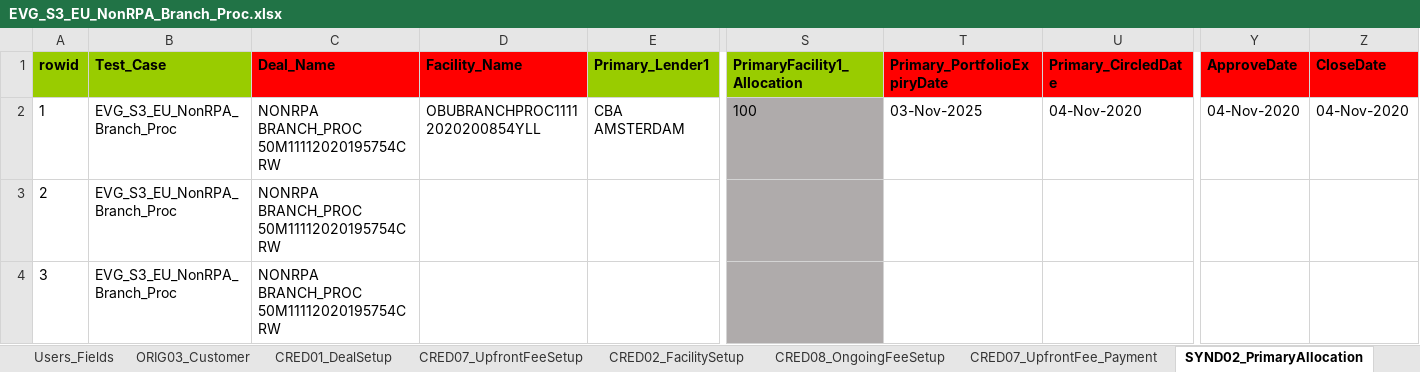
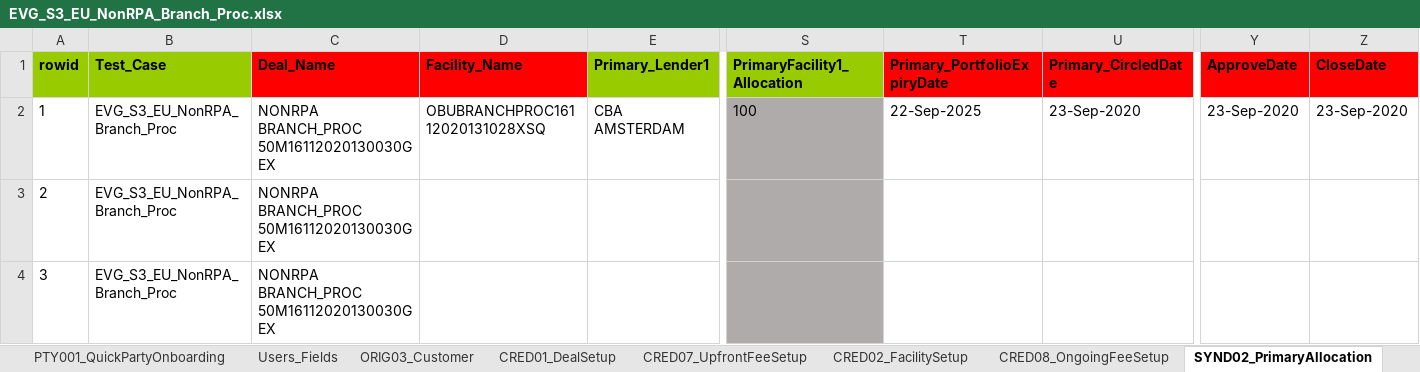
Before and after one commit to shirleenhong/automation-loan-application-cba, an Excel workbook: DataSet/LoanIQ_DataSet/EU_Entity/EVG_S3_EU_NonRPA_Branch_Proc.xlsx, sheet SYND02_PrimaryAllocation, drawn as a sheet; only a part is shown, gaps mark what is left out; values as stored, in another font and other column widths than the file's, no borders; the diff names each change by its address in the sheet, - before the commit and + after, or states it on an @@ line.

Commit message:
feature/GDE-8198 Comprehensive repricing for RPA scenario 3
Updated test suite and data sets for RPA scenario 3
Fixed scripts for portfolio allocation, navigation in loan, and internal
participation, that are causing failures on run

```diff
--- a/DataSet/LoanIQ_DataSet/EU_Entity/EVG_S3_EU_NonRPA_Branch_Proc.xlsx (sheet SYND02_PrimaryAllocation)
+++ b/DataSet/LoanIQ_DataSet/EU_Entity/EVG_S3_EU_NonRPA_Branch_Proc.xlsx (sheet SYND02_PrimaryAllocation)
-C2:C4 (Deal_Name): NONRPA BRANCH_PROC 50M11112020195754CRW
+C2:C4 (Deal_Name): NONRPA BRANCH_PROC 50M16112020130030GEX
-D2 (Facility_Name): OBUBRANCHPROC11112020200854YLL
+D2 (Facility_Name): OBUBRANCHPROC16112020131028XSQ
-T2 (Primary_PortfolioExpiryDate): 03-Nov-2025
+T2 (Primary_PortfolioExpiryDate): 22-Sep-2025
-U2 (Primary_CircledDate): 04-Nov-2020
+U2 (Primary_CircledDate): 23-Sep-2020
-Y2 (ApproveDate): 04-Nov-2020
+Y2 (ApproveDate): 23-Sep-2020
-Z2 (CloseDate): 04-Nov-2020
+Z2 (CloseDate): 23-Sep-2020
```
Also changed, not shown: sheet CRED07_UpfrontFee_Payment, sheet SERV01_LoanDrawdown, sheet SERV08_ComprehensiveRepricing, sheet TRPO12_PortfolioSettledDisc, sheet CRED01_DealSetup, sheet CRED02_FacilitySetup, 5 more sheets, other sheet tabs, 6 other files.
